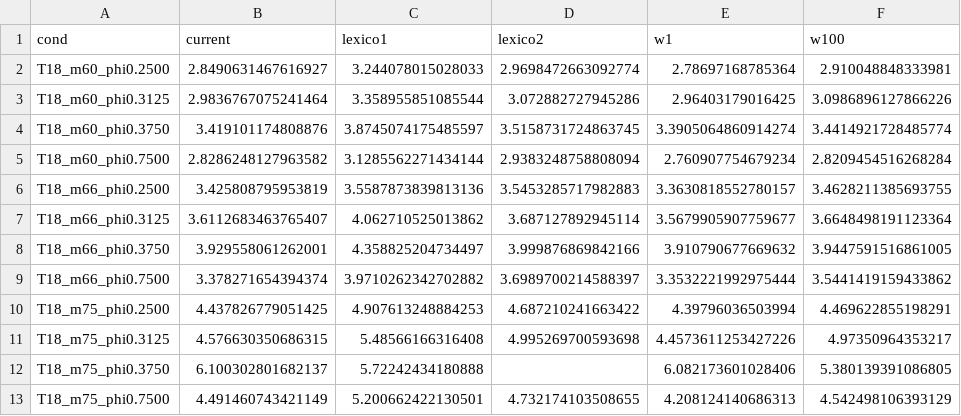
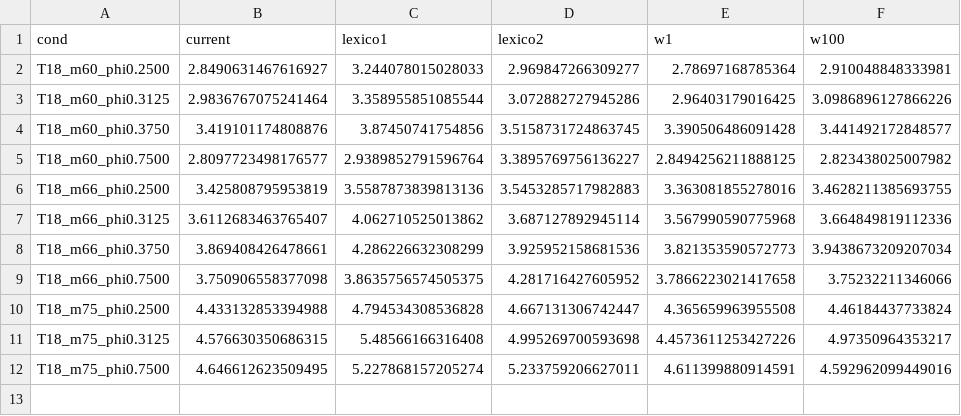
Before and after one commit to omotes24/CliffDimension, a CSV file: results/suite_final/exp1/effort_by_objective.csv, drawn as a sheet.

```diff
--- a/results/suite_final/exp1/effort_by_objective.csv
+++ b/results/suite_final/exp1/effort_by_objective.csv
@@ -1,13 +1,12 @@
 cond,current,lexico1,lexico2,w1,w100
-T18_m60_phi0.2500,2.8490631467616927,3.244078015028033,2.9698472663092774,2.78697168785364,2.910048848333981
+T18_m60_phi0.2500,2.8490631467616927,3.244078015028033,2.969847266309277,2.78697168785364,2.910048848333981
 T18_m60_phi0.3125,2.9836767075241464,3.358955851085544,3.072882727945286,2.96403179016425,3.0986896127866226
-T18_m60_phi0.3750,3.419101174808876,3.8745074175485597,3.5158731724863745,3.3905064860914274,3.4414921728485774
-T18_m60_phi0.7500,2.8286248127963582,3.1285562271434144,2.9383248758808094,2.760907754679234,2.8209454516268284
-T18_m66_phi0.2500,3.425808795953819,3.5587873839813136,3.5453285717982883,3.3630818552780157,3.4628211385693755
-T18_m66_phi0.3125,3.6112683463765407,4.062710525013862,3.687127892945114,3.5679905907759677,3.6648498191123364
-T18_m66_phi0.3750,3.929558061262001,4.358825204734497,3.999876869842166,3.910790677669632,3.9447591516861005
-T18_m66_phi0.7500,3.378271654394374,3.9710262342702882,3.6989700214588397,3.3532221992975444,3.5441419159433862
-T18_m75_phi0.2500,4.437826779051425,4.907613248884253,4.687210241663422,4.39796036503994,4.469622855198291
+T18_m60_phi0.3750,3.419101174808876,3.87450741754856,3.5158731724863745,3.390506486091428,3.441492172848577
+T18_m60_phi0.7500,2.8097723498176577,2.9389852791596764,3.3895769756136227,2.8494256211888125,2.823438025007982
+T18_m66_phi0.2500,3.425808795953819,3.5587873839813136,3.5453285717982883,3.363081855278016,3.4628211385693755
+T18_m66_phi0.3125,3.6112683463765407,4.062710525013862,3.687127892945114,3.567990590775968,3.664849819112336
+T18_m66_phi0.3750,3.869408426478661,4.286226632308299,3.925952158681536,3.821353590572773,3.9438673209207034
+T18_m66_phi0.7500,3.750906558377098,3.8635756574505375,4.281716427605952,3.7866223021417658,3.75232211346066
+T18_m75_phi0.2500,4.433132853394988,4.794534308536828,4.667131306742447,4.365659963955508,4.46184437733824
 T18_m75_phi0.3125,4.576630350686315,5.48566166316408,4.995269700593698,4.4573611253427226,4.97350964353217
-T18_m75_phi0.3750,6.100302801682137,5.72242434180888,,6.082173601028406,5.380139391086805
-T18_m75_phi0.7500,4.491460743421149,5.200662422130501,4.732174103508655,4.208124140686313,4.542498106393129
+T18_m75_phi0.7500,4.646612623509495,5.227868157205274,5.233759206627011,4.611399880914591,4.592962099449016
```
Also changed, not shown: results/suite_final/exp1/U_peak_by_objective.csv, results/suite_final/exp1/table.csv, 28 other files.
